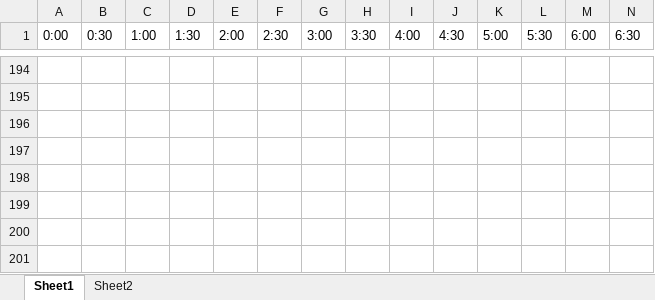
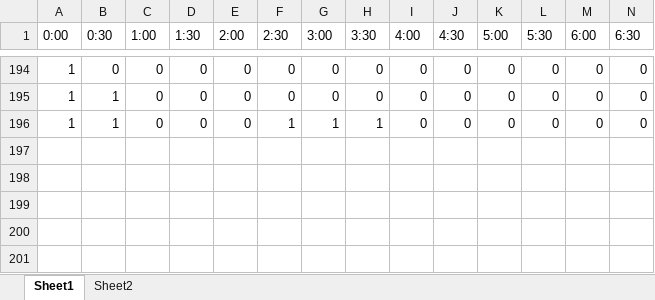
Before and after one commit to Nam-SW/GOE, an Excel workbook: AI/dataset/model1_output_miwan.xlsx, sheet Sheet1, drawn as a sheet; only a part is shown, gaps mark what is left out; values as stored, in another font and other column widths than the file's, no borders; table styles not drawn; the diff covers the shown part only; the diff names each change by its address in the sheet, - before the commit and + after, or states it on an @@ line.

```diff
--- a/AI/dataset/model1_output_miwan.xlsx (sheet Sheet1)
+++ b/AI/dataset/model1_output_miwan.xlsx (sheet Sheet1)
-A194:A196 (0:00): (empty)
+A194:A196 (0:00): 1
-B194 (0:30): (empty)
+B194 (0:30): 0
-C194:C196 (1:00): (empty)
+C194:C196 (1:00): 0
-D194:D196 (1:30): (empty)
+D194:D196 (1:30): 0
-E194:E196 (2:00): (empty)
+E194:E196 (2:00): 0
-F194:F195 (2:30): (empty)
+F194:F195 (2:30): 0
-G194:G195 (3:00): (empty)
+G194:G195 (3:00): 0
-H194:H195 (3:30): (empty)
+H194:H195 (3:30): 0
-I194:I196 (4:00): (empty)
+I194:I196 (4:00): 0
-J194:J196 (4:30): (empty)
+J194:J196 (4:30): 0
-K194:K196 (5:00): (empty)
+K194:K196 (5:00): 0
-L194:L196 (5:30): (empty)
+L194:L196 (5:30): 0
-M194:M196 (6:00): (empty)
+M194:M196 (6:00): 0
-N194:N196 (6:30): (empty)
+N194:N196 (6:30): 0
-B195:B196 (0:30): (empty)
+B195:B196 (0:30): 1
-F196 (2:30): (empty)
+F196 (2:30): 1
-G196 (3:00): (empty)
+G196 (3:00): 1
-H196 (3:30): (empty)
+H196 (3:30): 1
```
Also changed, not shown: 294 edited cells elsewhere in this sheet, 1 other file.
